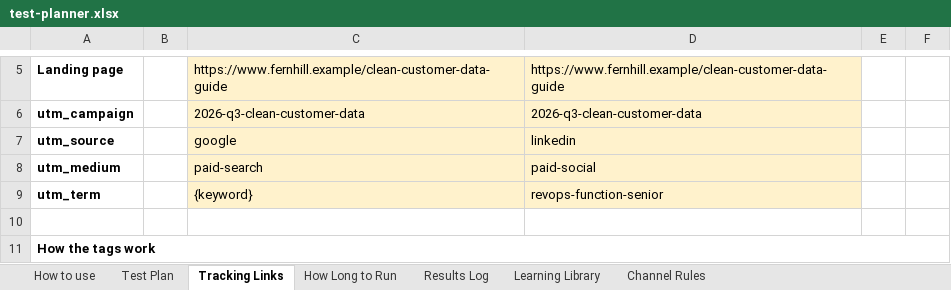
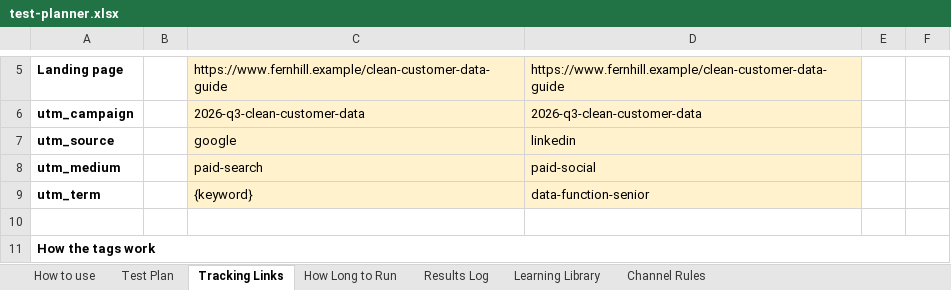
Before and after one commit to rachelhong-marketing/b2b-campaign-test-planner, an Excel workbook: templates/test-planner.xlsx, sheet Tracking Links, drawn as a sheet; only a part is shown, gaps mark what is left out; values as stored, in another font and other column widths than the file's, no borders; the diff names each change by its address in the sheet, - before the commit and + after, or states it on an @@ line.

```diff
--- a/templates/test-planner.xlsx (sheet Tracking Links)
+++ b/templates/test-planner.xlsx (sheet Tracking Links)
-D9: revops-function-senior
+D9: data-function-senior
```
Also changed, not shown: sheet Test Plan, 3 other files.
